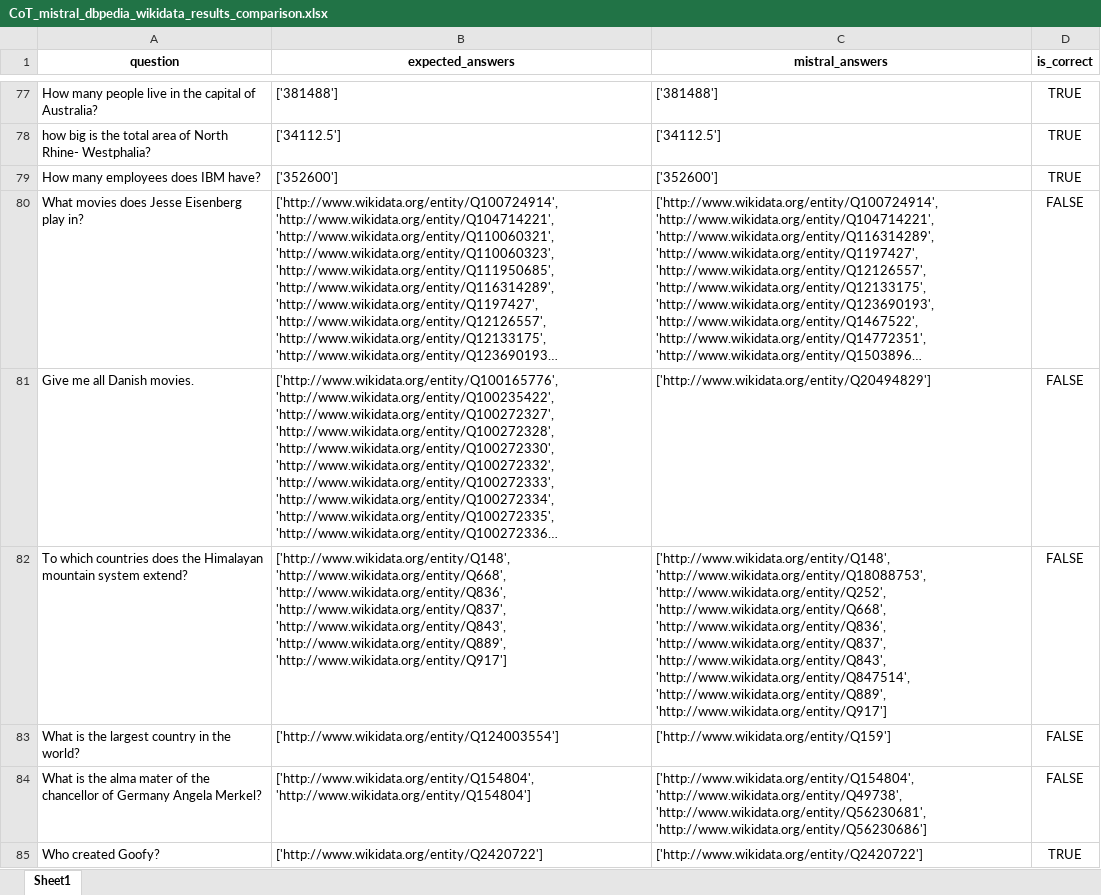
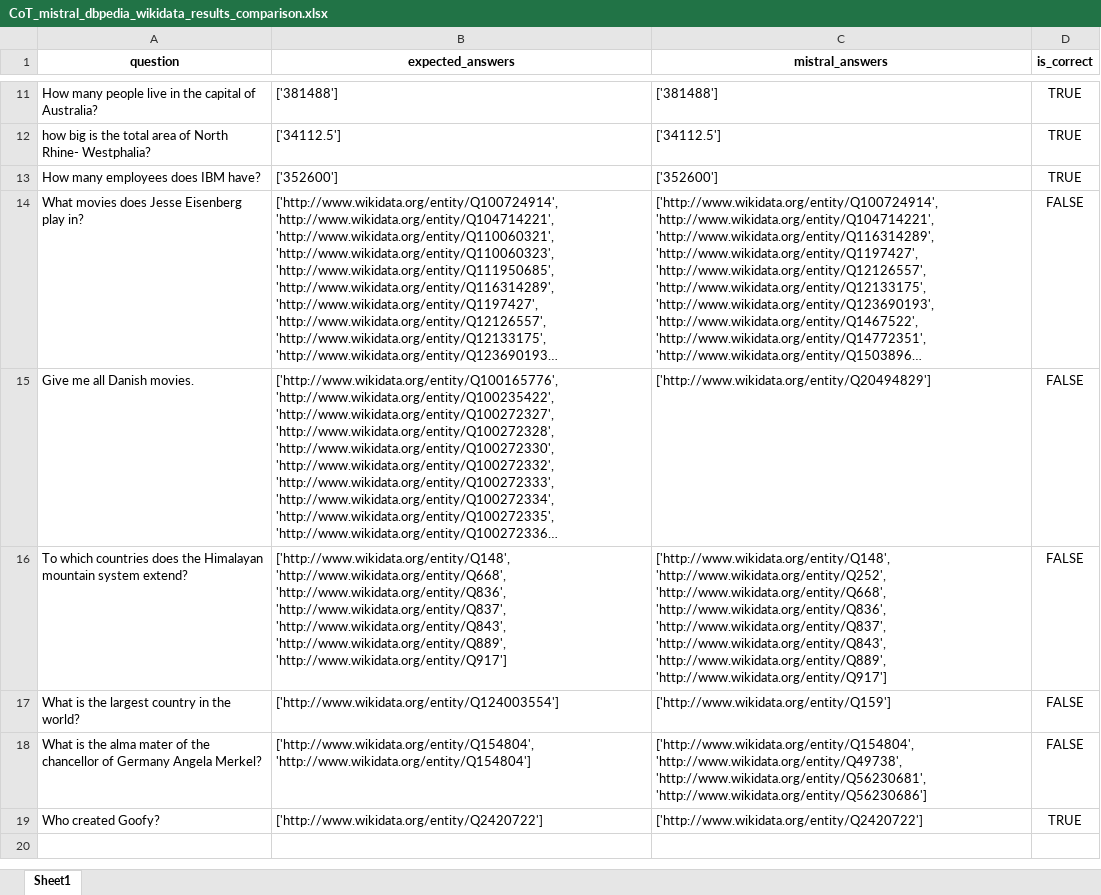
Before and after one commit to semantic-systems/Automatic-SPARQL-translation, an Excel workbook: QALD9-Plus-testing/CoT-entity-aligned/CoT-dbpedia-wikidata-think/CoT_mistral_dbpedia_wikidata_results_comparison.xlsx, sheet Sheet1, drawn as a sheet; only a part is shown, gaps mark what is left out; long unchanged cells end in …; values as stored, in another font and other column widths than the file's, no borders; addresses are those after the commit; the diff covers the shown part only; the diff names each change by its address in the sheet, - before the commit and + after, or states it on an @@ line.

Commit message:
updated results

```diff
--- a/QALD9-Plus-testing/CoT-entity-aligned/CoT-dbpedia-wikidata-think/CoT_mistral_dbpedia_wikidata_results_comparison.xlsx (sheet Sheet1)
+++ b/QALD9-Plus-testing/CoT-entity-aligned/CoT-dbpedia-wikidata-think/CoT_mistral_dbpedia_wikidata_results_comparison.xlsx (sheet Sheet1)
-C16 (mistral_answers): ['http://www.wikidata.org/entity/Q148', 'http://www.wikidata.org/entity/Q18088753', 'http://www.wikidata.org/entity/Q252', 'http://www.wikidata.org/entity/Q668', 'http://www.wikidata.org/entity/Q836', 'http://www.wikidata.org/entity/Q837', 'http://www.wikidata.org/entity/Q843', 'http://www.wikidata.org/entity/Q847514', 'http://www.wikidata.org/entity/Q889', 'http://www.wikidata.org/entity/Q917']
+C16 (mistral_answers): ['http://www.wikidata.org/entity/Q148', 'http://www.wikidata.org/entity/Q252', 'http://www.wikidata.org/entity/Q668', 'http://www.wikidata.org/entity/Q836', 'http://www.wikidata.org/entity/Q837', 'http://www.wikidata.org/entity/Q843', 'http://www.wikidata.org/entity/Q889', 'http://www.wikidata.org/entity/Q917']
```
Also changed, not shown: 66 removed rows elsewhere in this sheet, QALD9-Plus-testing/CoT-entity-aligned/CoT-dbpedia-wikidata-think/CoT_deepseek_dbpedia_wikidata_results_comparison.xlsx, QALD9-Plus-testing/CoT-entity-aligned/CoT-dbpedia-wikidata-think/CoT_llama_dbpedia_wikidata_results_comparison_think.xlsx, 25 other files.
